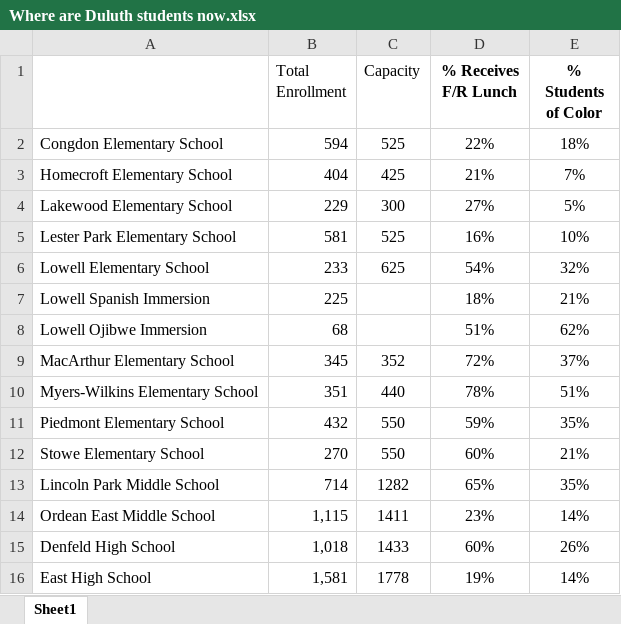
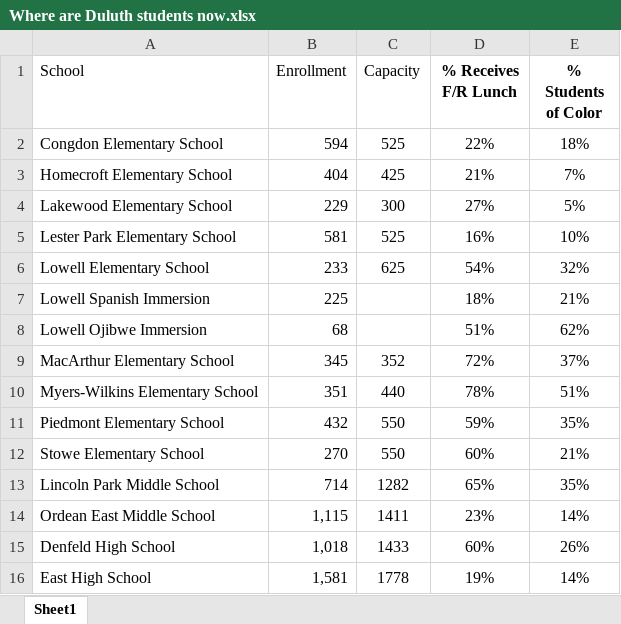
Before and after one commit to striblab/20200115-duluth_schools, an Excel workbook: sources/data/_raw/Where are Duluth students now.xlsx, sheet Sheet1, drawn as a sheet; values as stored, in another font and other column widths than the file's, no borders; the diff names each change by its address in the sheet, - before the commit and + after, or states it on an @@ line.

```diff
--- a/sources/data/_raw/Where are Duluth students now.xlsx (sheet Sheet1)
+++ b/sources/data/_raw/Where are Duluth students now.xlsx (sheet Sheet1)
-A1: (empty)
+A1: School
-B1: Total Enrollment
+B1: Enrollment
```
Also changed, not shown: 2 other files.
